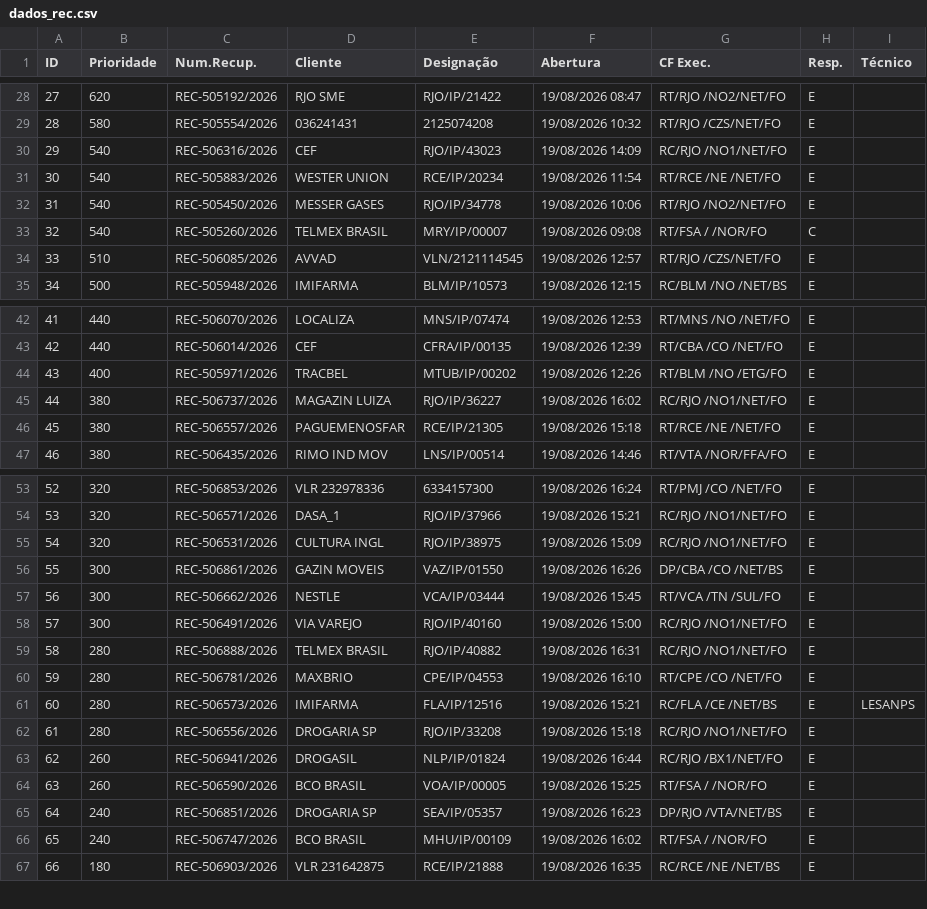
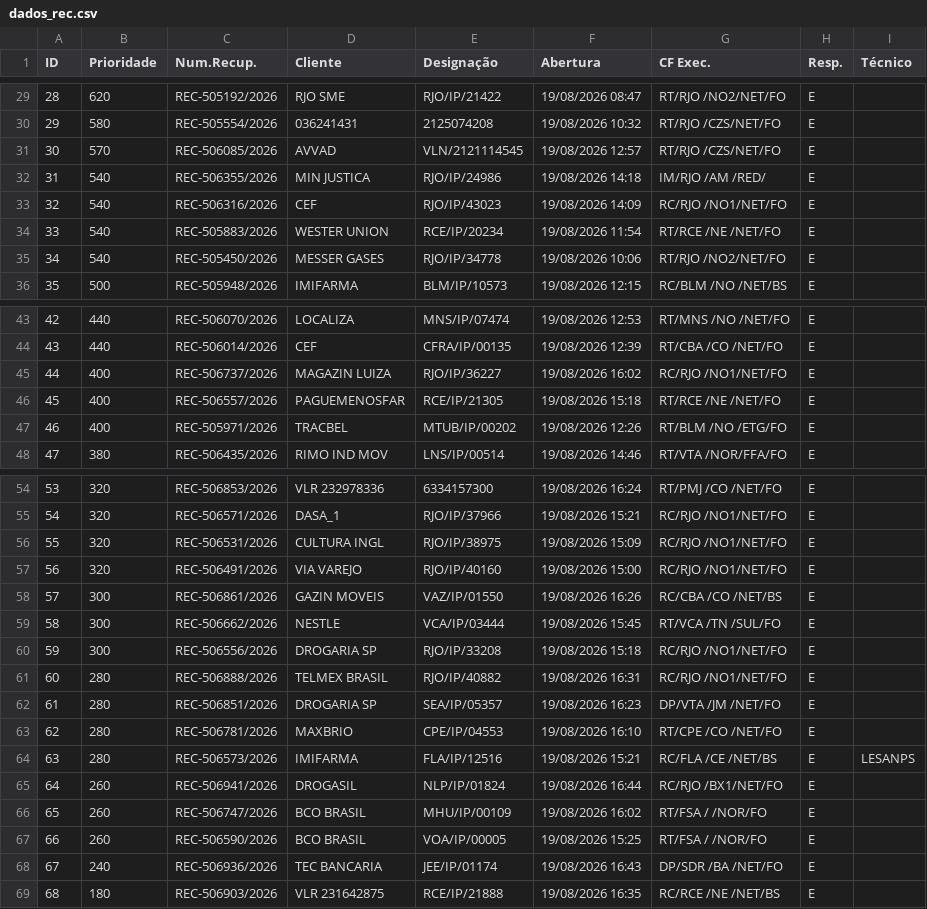
Before and after one commit to cpralonrj-pralon/embratel-sir, a CSV file: dados_rec.csv, drawn as a sheet; only a part is shown, gaps mark what is left out; removed rows and columns are numbered as before the commit, all else as after; the diff covers the shown part only; the diff names each change by its address in the sheet, - before the commit and + after, or states it on an @@ line.

```diff
--- a/dados_rec.csv
+++ b/dados_rec.csv
@@ column A (ID) renumbered from row 15 down @@
+row 31: 30 | 570 | REC-506085/2026 | AVVAD | VLN/2121114545 | 19/08/2026 12:57 | RT/RJO /CZS/NET/FO | E
+row 32: 31 | 540 | REC-506355/2026 | MIN JUSTICA | RJO/IP/24986 | 19/08/2026 14:18 | IM/RJO /AM /RED/ | E
-row 33: 32 | 540 | REC-505260/2026 | TELMEX BRASIL | MRY/IP/00007 | 19/08/2026 09:08 | RT/FSA / /NOR/FO | C
-row 34: 33 | 510 | REC-506085/2026 | AVVAD | VLN/2121114545 | 19/08/2026 12:57 | RT/RJO /CZS/NET/FO | E
+row 45: 44 | 400 | REC-506737/2026 | MAGAZIN LUIZA | RJO/IP/36227 | 19/08/2026 16:02 | RC/RJO /NO1/NET/FO | E
+row 46: 45 | 400 | REC-506557/2026 | PAGUEMENOSFAR | RCE/IP/21305 | 19/08/2026 15:18 | RT/RCE /NE /NET/FO | E
-row 45: 44 | 380 | REC-506737/2026 | MAGAZIN LUIZA | RJO/IP/36227 | 19/08/2026 16:02 | RC/RJO /NO1/NET/FO | E
-row 46: 45 | 380 | REC-506557/2026 | PAGUEMENOSFAR | RCE/IP/21305 | 19/08/2026 15:18 | RT/RCE /NE /NET/FO | E
+row 57: 56 | 320 | REC-506491/2026 | VIA VAREJO | RJO/IP/40160 | 19/08/2026 15:00 | RC/RJO /NO1/NET/FO | E
-G58 (CF Exec.): DP/CBA /CO /NET/BS
+G58 (CF Exec.): RC/CBA /CO /NET/BS
-C60 (Num.Recup.): REC-506491/2026
+C60 (Num.Recup.): REC-506556/2026
-D60 (Cliente): VIA VAREJO
+D60 (Cliente): DROGARIA SP
-E60 (Designação): RJO/IP/40160
+E60 (Designação): RJO/IP/33208
-F60 (Abertura): 19/08/2026 15:00
+F60 (Abertura): 19/08/2026 15:18
+row 62: 61 | 280 | REC-506851/2026 | DROGARIA SP | SEA/IP/05357 | 19/08/2026 16:23 | DP/VTA /JM /NET/FO | E
-row 62: 61 | 280 | REC-506556/2026 | DROGARIA SP | RJO/IP/33208 | 19/08/2026 15:18 | RC/RJO /NO1/NET/FO | E
+row 66: 65 | 260 | REC-506747/2026 | BCO BRASIL | MHU/IP/00109 | 19/08/2026 16:02 | RT/FSA / /NOR/FO | E
-C68 (Num.Recup.): REC-506851/2026
+C68 (Num.Recup.): REC-506936/2026
-D68 (Cliente): DROGARIA SP
+D68 (Cliente): TEC BANCARIA
-E68 (Designação): SEA/IP/05357
+E68 (Designação): JEE/IP/01174
-F68 (Abertura): 19/08/2026 16:23
+F68 (Abertura): 19/08/2026 16:43
-G68 (CF Exec.): DP/RJO /VTA/NET/BS
+G68 (CF Exec.): DP/SDR /BA /NET/FO
-row 66: 65 | 240 | REC-506747/2026 | BCO BRASIL | MHU/IP/00109 | 19/08/2026 16:02 | RT/FSA / /NOR/FO | E
```
Also changed, not shown: 2 added rows, 1 removed row and 1 edited cell elsewhere in this file, dados_ral.csv, dados_ral_enriched.csv, 2 other files.
